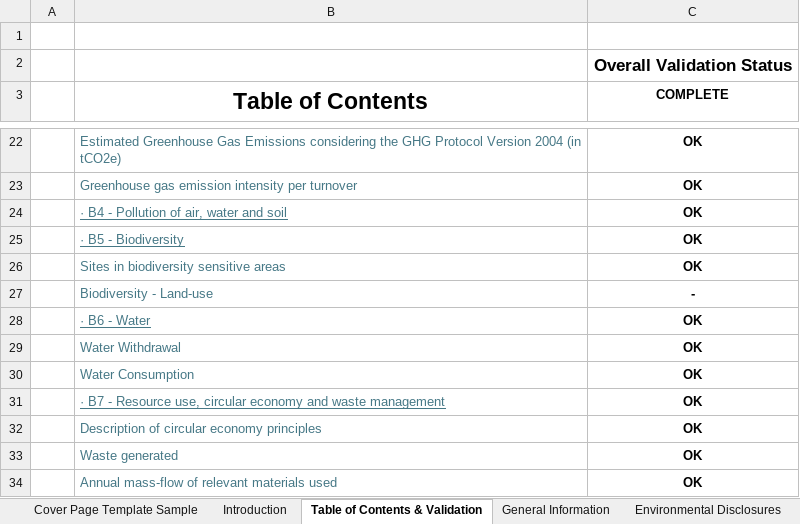
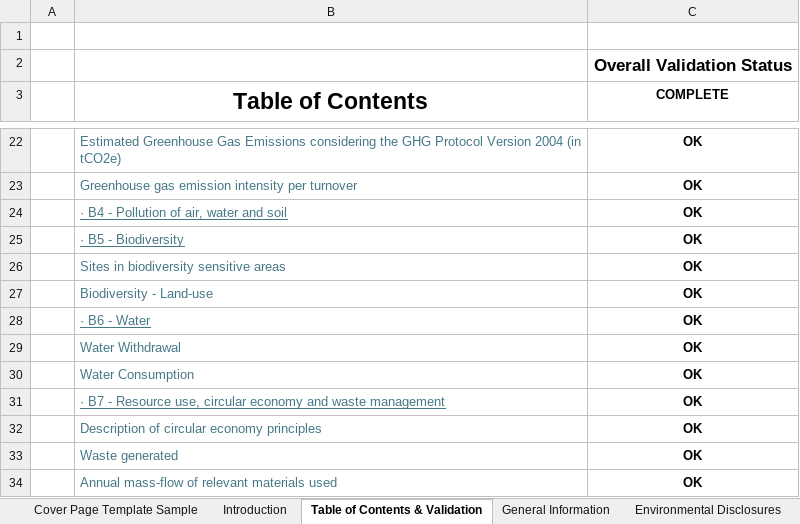
Before and after one commit to EFRAG-EU/Digital-Template-to-XBRL-Converter, an Excel workbook: digital-templates/VSME-Digital-Template-Sample-1.1.1.xlsx, sheet Table of Contents & Validation, drawn as a sheet; only a part is shown, gaps mark what is left out; values as stored, in another font and other column widths than the file's, no borders; conditional formats not drawn; the diff names each change by its address in the sheet, - before the commit and + after, or states it on an @@ line.

```diff
--- a/digital-templates/VSME-Digital-Template-Sample-1.1.1.xlsx (sheet Table of Contents & Validation)
+++ b/digital-templates/VSME-Digital-Template-Sample-1.1.1.xlsx (sheet Table of Contents & Validation)
-C27 (COMPLETE): -
+C27 (COMPLETE): OK
```
Also changed, not shown: sheet Fuel Converter, sheet Environmental Disclosures, formulas that keep their value, hidden cells, digital-templates/VSME-Digital-Template-1.1.1.xlsx.
